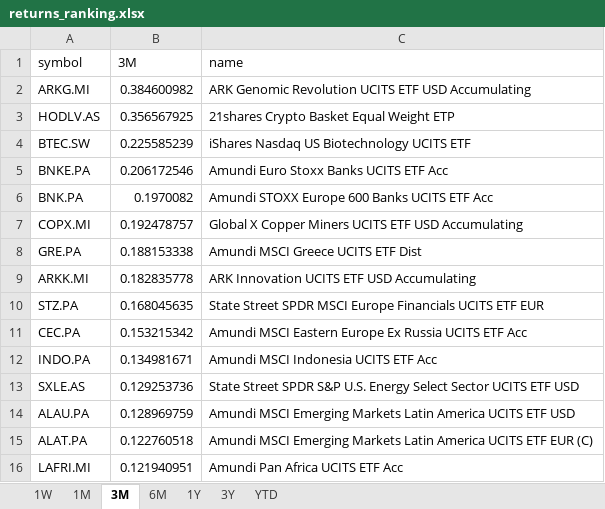
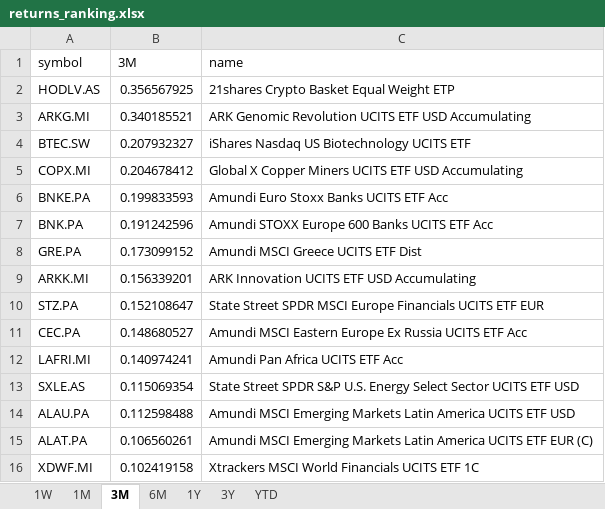
Before and after one commit to laceto/myfinance2, an Excel workbook: data/results/etf/returns_ranking.xlsx, sheet 3M, drawn as a sheet; values as stored, in another font and other column widths than the file's, no borders; removed rows and columns are numbered as before the commit, all else as after; the diff names each change by its address in the sheet, - before the commit and + after, or states it on an @@ line.

```diff
--- a/data/results/etf/returns_ranking.xlsx (sheet 3M)
+++ b/data/results/etf/returns_ranking.xlsx (sheet 3M)
-row 2: ARKG.MI | 0.384600982 | ARK Genomic Revolution UCITS ETF USD Accumulating
+row 3: ARKG.MI | 0.340185521 | ARK Genomic Revolution UCITS ETF USD Accumulating
-B4 (3M): 0.225585239
+B4 (3M): 0.207932327
+row 5: COPX.MI | 0.204678412 | Global X Copper Miners UCITS ETF USD Accumulating
-B6 (3M): 0.206172546
+B6 (3M): 0.199833593
-B7 (3M): 0.1970082
+B7 (3M): 0.191242596
-row 7: COPX.MI | 0.192478757 | Global X Copper Miners UCITS ETF USD Accumulating
-B8 (3M): 0.188153338
+B8 (3M): 0.173099152
-B9 (3M): 0.182835778
+B9 (3M): 0.156339201
-B10 (3M): 0.168045635
+B10 (3M): 0.152108647
-B11 (3M): 0.153215342
+B11 (3M): 0.148680527
-row 12: INDO.PA | 0.134981671 | Amundi MSCI Indonesia UCITS ETF Acc
+row 12: LAFRI.MI | 0.140974241 | Amundi Pan Africa UCITS ETF Acc
-B13 (3M): 0.129253736
+B13 (3M): 0.115069354
-B14 (3M): 0.128969759
+B14 (3M): 0.112598488
-B15 (3M): 0.122760518
+B15 (3M): 0.106560261
-row 16: LAFRI.MI | 0.121940951 | Amundi Pan Africa UCITS ETF Acc
+row 16: XDWF.MI | 0.102419158 | Xtrackers MSCI World Financials UCITS ETF 1C
```
Also changed, not shown: sheet 1W, sheet 1M, sheet 6M, sheet YTD, sheet 1Y, sheet 3Y, 2 other files.
